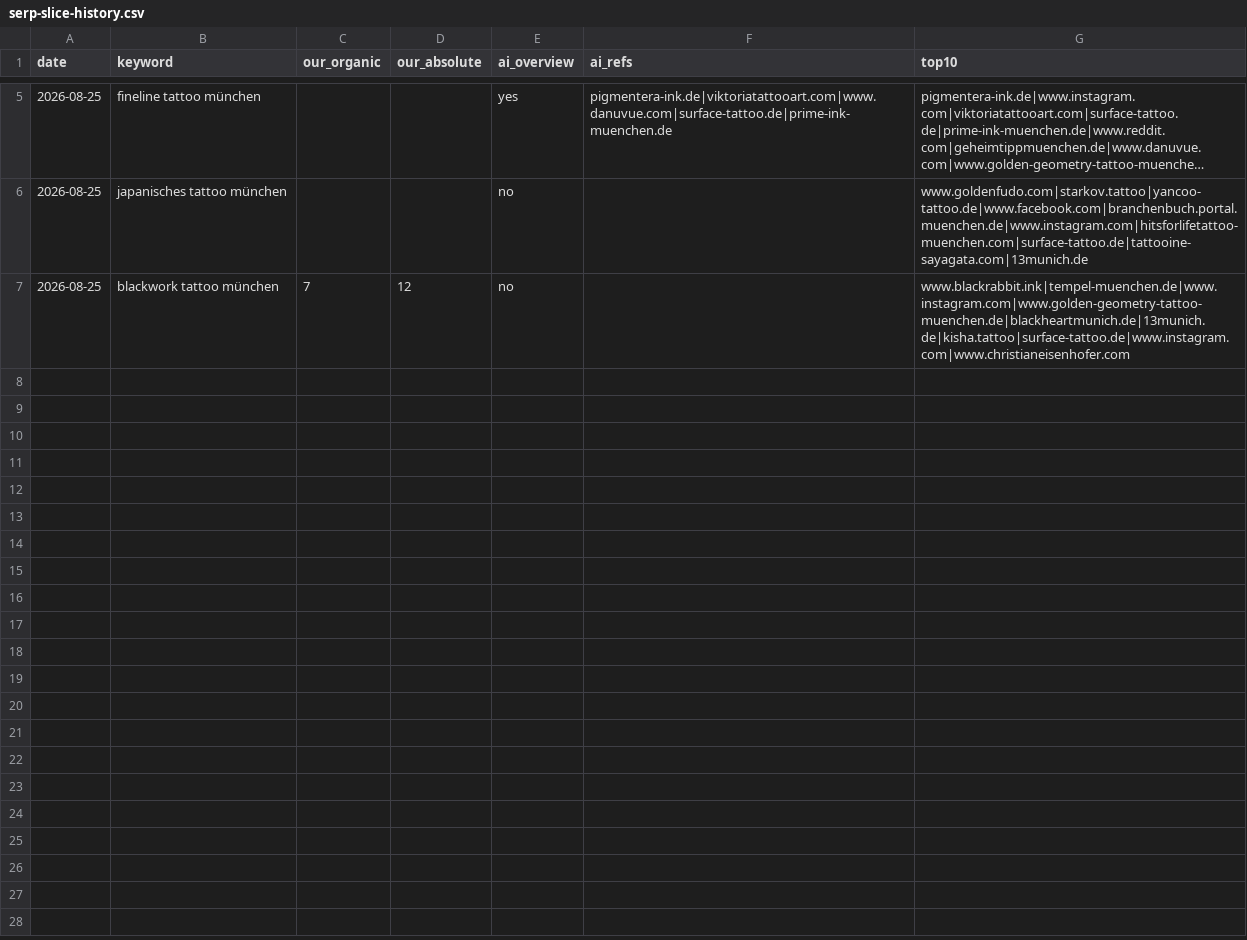
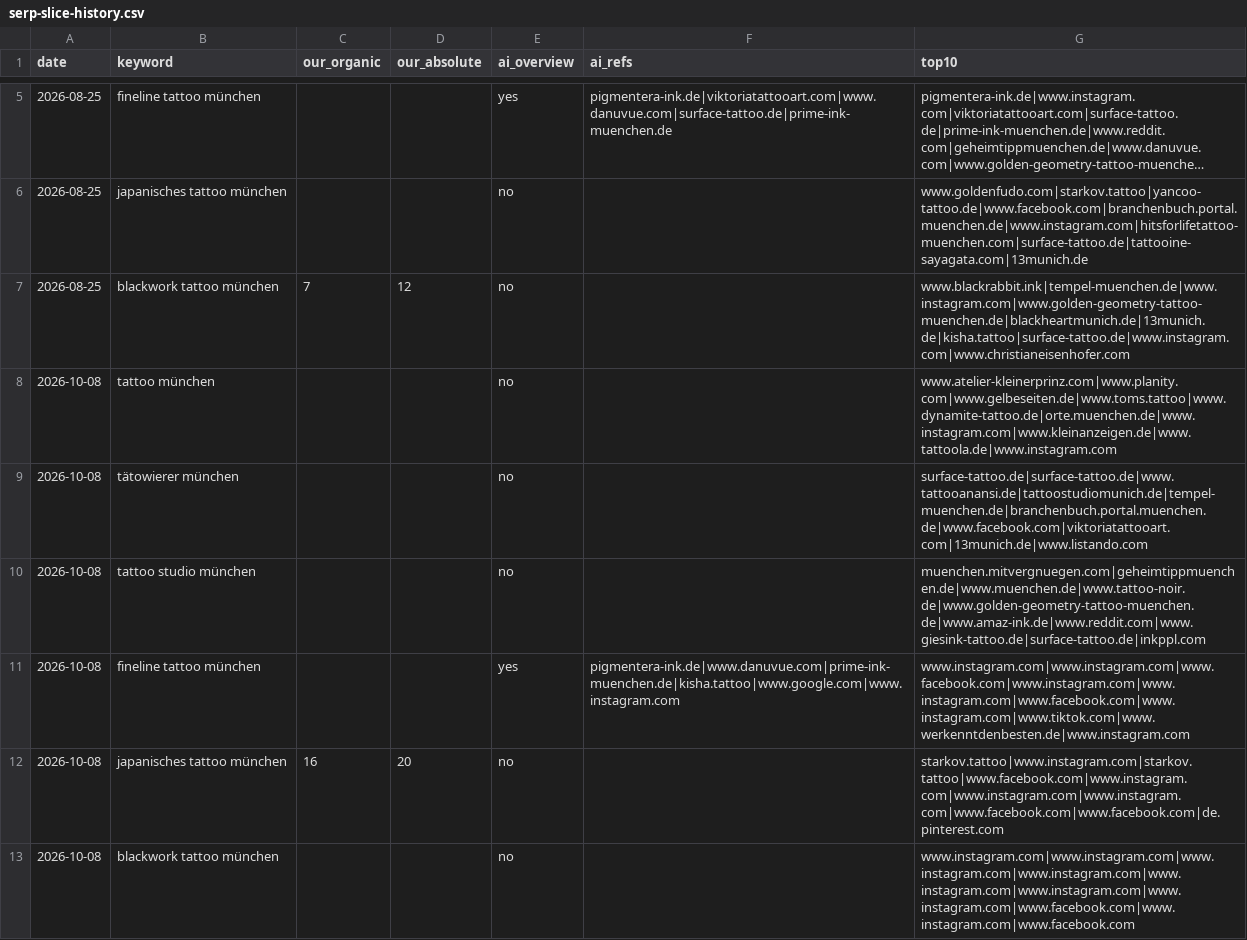
Before and after one commit to stasdo12/kisha.tattoo, a CSV file: scripts/serp-slice-history.csv, drawn as a sheet; only a part is shown, gaps mark what is left out; long unchanged cells end in …; the diff names each change by its address in the sheet, - before the commit and + after, or states it on an @@ line.

```diff
--- a/scripts/serp-slice-history.csv
+++ b/scripts/serp-slice-history.csv
+row 8: 2026-10-08 | tattoo münchen |  |  | no |  | www.atelier-kleinerprinz.com|www.planity.com|www.gelbeseiten.de|www.toms.tattoo|www.dynamite-tattoo.de|orte.muenchen.de|www.instagram.com|www.kleinanzeigen.de|www.tattoola.de|www.instagram.com
+row 9: 2026-10-08 | tätowierer münchen |  |  | no |  | surface-tattoo.de|surface-tattoo.de|www.tattooanansi.de|tattoostudiomunich.de|tempel-muenchen.de|branchenbuch.portal.muenchen.de|www.facebook.com|viktoriatattooart.com|13munich.de|www.listando.com
+row 10: 2026-10-08 | tattoo studio münchen |  |  | no |  | muenchen.mitvergnuegen.com|geheimtippmuenchen.de|www.muenchen.de|www.tattoo-noir.de|www.golden-geometry-tattoo-muenchen.de|www.amaz-ink.de|www.reddit.com|www.giesink-tattoo.de|surface-tattoo.de|inkppl.com
+row 11: 2026-10-08 | fineline tattoo münchen |  |  | yes | pigmentera-ink.de|www.danuvue.com|prime-ink-muenchen.de|kisha.tattoo|www.google.com|www.instagram.com | www.instagram.com|www.instagram.com|www.facebook.com|www.instagram.com|www.instagram.com|www.facebook.com|www.instagram.com|www.tiktok.com|www.werkenntdenbesten.de|www.instagram.com
+row 12: 2026-10-08 | japanisches tattoo münchen | 16 | 20 | no |  | starkov.tattoo|www.instagram.com|starkov.tattoo|www.facebook.com|www.instagram.com|www.instagram.com|www.instagram.com|www.facebook.com|www.facebook.com|de.pinterest.com
+row 13: 2026-10-08 | blackwork tattoo münchen |  |  | no |  | www.instagram.com|www.instagram.com|www.instagram.com|www.instagram.com|www.instagram.com|www.instagram.com|www.instagram.com|www.facebook.com|www.instagram.com|www.facebook.com
```
Also changed, not shown: scripts/rank-history.csv, 27 other files.
